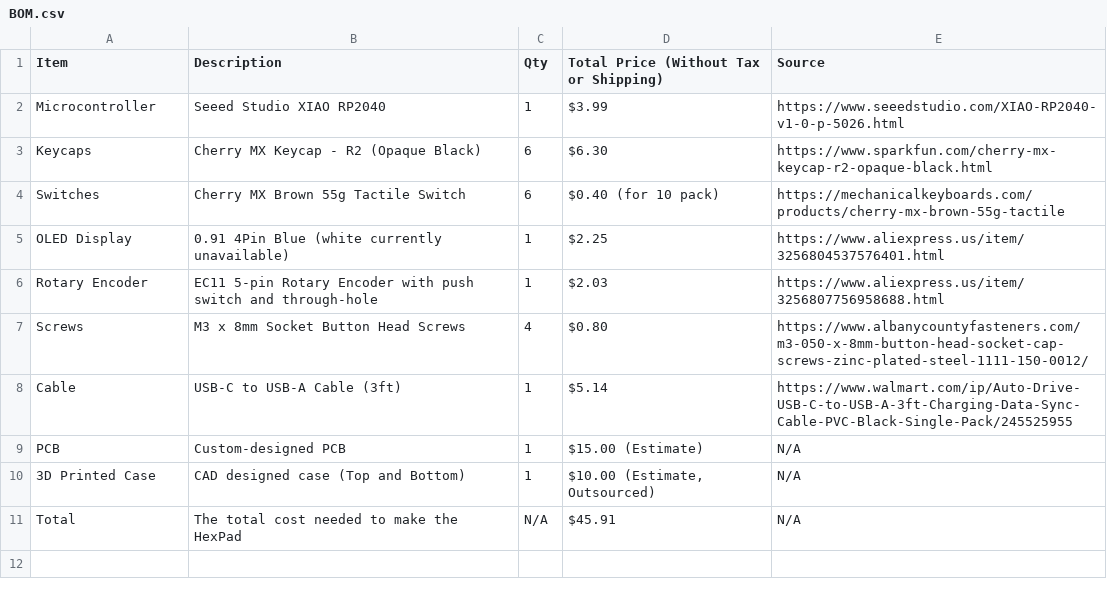
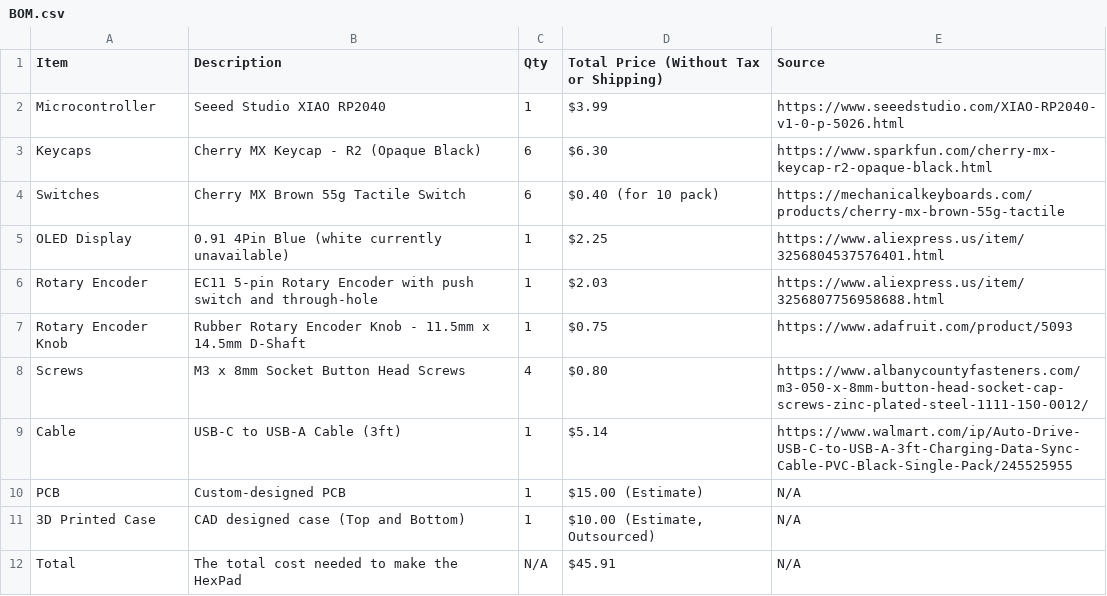
Before and after one commit to araschke001-commits/HexPad, a CSV file: BOM.csv, drawn as a sheet.

Commit message:
Add Knob

```diff
--- a/BOM.csv
+++ b/BOM.csv
@@ -6,2 +6,3 @@ OLED Display,0.91 4Pin Blue (white currently unavailable),1,$2.25,https://www.al
 Rotary Encoder,EC11 5-pin Rotary Encoder with push switch and through-hole,1,$2.03,https://www.aliexpress.us/item/3256807756958688.html
+Rotary Encoder Knob,Rubber Rotary Encoder Knob - 11.5mm x 14.5mm D-Shaft,1,$0.75,https://www.adafruit.com/product/5093
 Screws,M3 x 8mm Socket Button Head Screws,4,"$0.80","https://www.albanycountyfasteners.com/m3-050-x-8mm-button-head-socket-cap-screws-zinc-plated-steel-1111-150-0012/"
```
